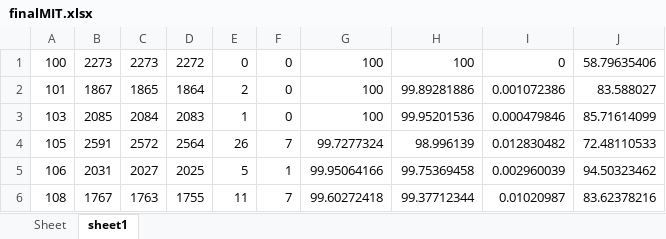
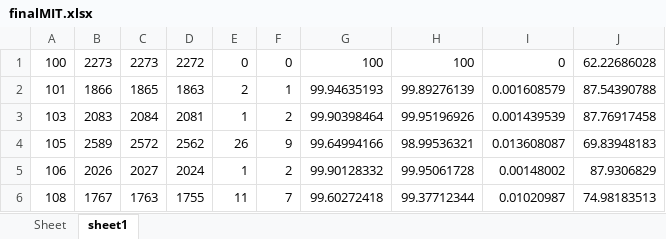
Before and after one commit to devindi99/ECG-beat-detection, an Excel workbook: R peak detection/beatdetection/finalMIT.xlsx, sheet sheet1, drawn as a sheet; only a part is shown; values as stored, in another font and other column widths than the file's, no borders; the diff covers the shown part only; the diff names each change by its address in the sheet, - before the commit and + after, or states it on an @@ line.

Commit message:
passed the sdiffs and slope heights arrays upto the ith index  when rechecking the R peaks.
Fixed the bug where the rechecking interval didn't respond accurately to the third criterion

```diff
--- a/R peak detection/beatdetection/finalMIT.xlsx (sheet sheet1)
+++ b/R peak detection/beatdetection/finalMIT.xlsx (sheet sheet1)
-J1: 58.79635406
+J1: 62.22686028
-B2: 1867
+B2: 1866
-D2: 1864
+D2: 1863
-F2: 0
+F2: 1
-G2: 100
+G2: 99.94635193
-H2: 99.89281886
+H2: 99.89276139
-I2: 0.001072386
+I2: 0.001608579
-J2: 83.588027
+J2: 87.54390788
-B3: 2085
+B3: 2083
-D3: 2083
+D3: 2081
-F3: 0
+F3: 2
-G3: 100
+G3: 99.90398464
-H3: 99.95201536
+H3: 99.95196926
-I3: 0.000479846
+I3: 0.001439539
-J3: 85.71614099
+J3: 87.76917458
-B4: 2591
+B4: 2589
-D4: 2564
+D4: 2562
-F4: 7
+F4: 9
-G4: 99.7277324
+G4: 99.64994166
-H4: 98.996139
+H4: 98.99536321
-I4: 0.012830482
+I4: 0.013608087
-J4: 72.48110533
+J4: 69.83948183
-B5: 2031
+B5: 2026
-D5: 2025
+D5: 2024
-E5: 5
+E5: 1
-F5: 1
+F5: 2
-G5: 99.95064166
+G5: 99.90128332
-H5: 99.75369458
+H5: 99.95061728
-I5: 0.002960039
+I5: 0.00148002
-J5: 94.50323462
+J5: 87.9306829
-J6: 83.62378216
+J6: 74.98183513
```
Also changed, not shown: 126 edited cells elsewhere in this sheet, 3 other files.
